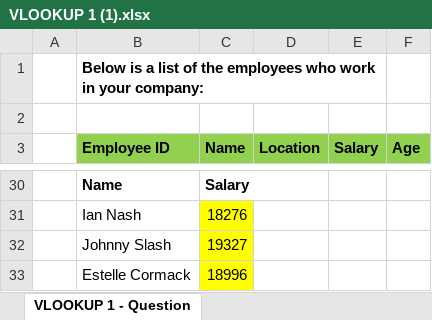
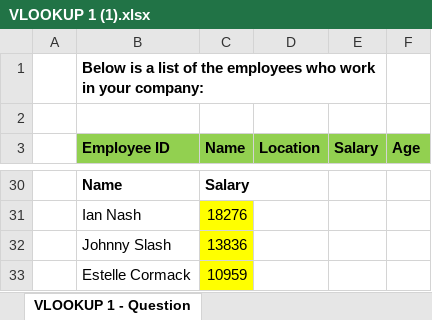
Before and after one commit to MrkrupalPrajapati/Tops-Tech-Excel, an Excel workbook: Excel_ASSIGNMENTS/VLOOKUP 1 (1).xlsx, sheet VLOOKUP 1 - Question, drawn as a sheet; only a part is shown, gaps mark what is left out; values as stored, in another font and other column widths than the file's, no borders; the diff names each change by its address in the sheet, - before the commit and + after, or states it on an @@ line.

```diff
--- a/Excel_ASSIGNMENTS/VLOOKUP 1 (1).xlsx (sheet VLOOKUP 1 - Question)
+++ b/Excel_ASSIGNMENTS/VLOOKUP 1 (1).xlsx (sheet VLOOKUP 1 - Question)
-C32 (Name): 19327
+C32 (Name): 13836
-C33 (Name): 18996
+C33 (Name): 10959
```
Also changed, not shown: Excel_ASSIGNMENTS/SUM 3.xlsx, 5 other files.
